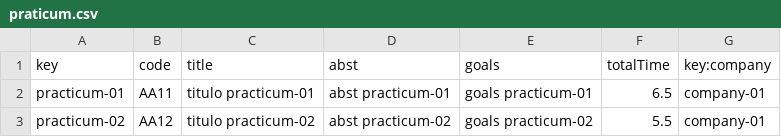
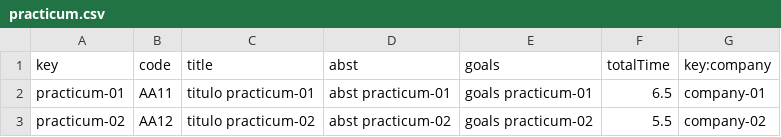
Before and after one commit to josrojrom1/C1.04.02, a CSV file: src/main/webapp/WEB-INF/resources/sample-data/practicum.csv (was src/main/webapp/WEB-INF/resources/sample-data/praticum.csv), drawn as a sheet.

```diff
--- a/src/main/webapp/WEB-INF/resources/sample-data/praticum.csv
+++ b/src/main/webapp/WEB-INF/resources/sample-data/practicum.csv
@@ -2,2 +2,2 @@ key,code,title,abst,goals,totalTime,key:company
 practicum-01,AA11,titulo practicum-01,abst practicum-01,goals practicum-01,6.5, company-01
-practicum-02,AA12,titulo practicum-02,abst practicum-02,goals practicum-02,5.5, company-01
+practicum-02,AA12,titulo practicum-02,abst practicum-02,goals practicum-02,5.5, company-02
```
Also changed, not shown: src/main/webapp/WEB-INF/resources/initial-data/user-account.csv, 8 other files.
